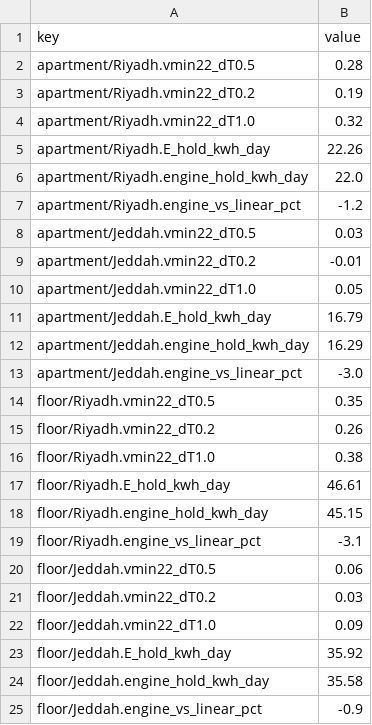
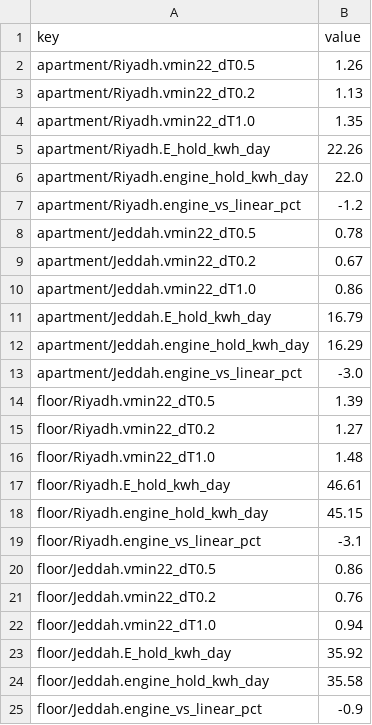
Before and after one commit to drhamzahfaraj/Comfort-Constrained-Operation-of-HVAC-in-Saudi-Residential-Buildings, a CSV file: results/csv/blocks/lower_bound_checks.csv, drawn as a sheet.

```diff
--- a/results/csv/blocks/lower_bound_checks.csv
+++ b/results/csv/blocks/lower_bound_checks.csv
@@ -1,5 +1,5 @@
 key,value
-apartment/Riyadh.vmin22_dT0.5,0.28
-apartment/Riyadh.vmin22_dT0.2,0.19
-apartment/Riyadh.vmin22_dT1.0,0.32
+apartment/Riyadh.vmin22_dT0.5,1.26
+apartment/Riyadh.vmin22_dT0.2,1.13
+apartment/Riyadh.vmin22_dT1.0,1.35
 apartment/Riyadh.E_hold_kwh_day,22.26
@@ -7,5 +7,5 @@ apartment/Riyadh.engine_hold_kwh_day,22.0
 apartment/Riyadh.engine_vs_linear_pct,-1.2
-apartment/Jeddah.vmin22_dT0.5,0.03
-apartment/Jeddah.vmin22_dT0.2,-0.01
-apartment/Jeddah.vmin22_dT1.0,0.05
+apartment/Jeddah.vmin22_dT0.5,0.78
+apartment/Jeddah.vmin22_dT0.2,0.67
+apartment/Jeddah.vmin22_dT1.0,0.86
 apartment/Jeddah.E_hold_kwh_day,16.79
@@ -13,5 +13,5 @@ apartment/Jeddah.engine_hold_kwh_day,16.29
 apartment/Jeddah.engine_vs_linear_pct,-3.0
-floor/Riyadh.vmin22_dT0.5,0.35
-floor/Riyadh.vmin22_dT0.2,0.26
-floor/Riyadh.vmin22_dT1.0,0.38
+floor/Riyadh.vmin22_dT0.5,1.39
+floor/Riyadh.vmin22_dT0.2,1.27
+floor/Riyadh.vmin22_dT1.0,1.48
 floor/Riyadh.E_hold_kwh_day,46.61
@@ -19,5 +19,5 @@ floor/Riyadh.engine_hold_kwh_day,45.15
 floor/Riyadh.engine_vs_linear_pct,-3.1
-floor/Jeddah.vmin22_dT0.5,0.06
-floor/Jeddah.vmin22_dT0.2,0.03
-floor/Jeddah.vmin22_dT1.0,0.09
+floor/Jeddah.vmin22_dT0.5,0.86
+floor/Jeddah.vmin22_dT0.2,0.76
+floor/Jeddah.vmin22_dT1.0,0.94
 floor/Jeddah.E_hold_kwh_day,35.92
```
Also changed, not shown: results/csv/blocks/lp_complexity.csv, results/csv/tables/table_10_lowerbound.csv, 27 other files.
